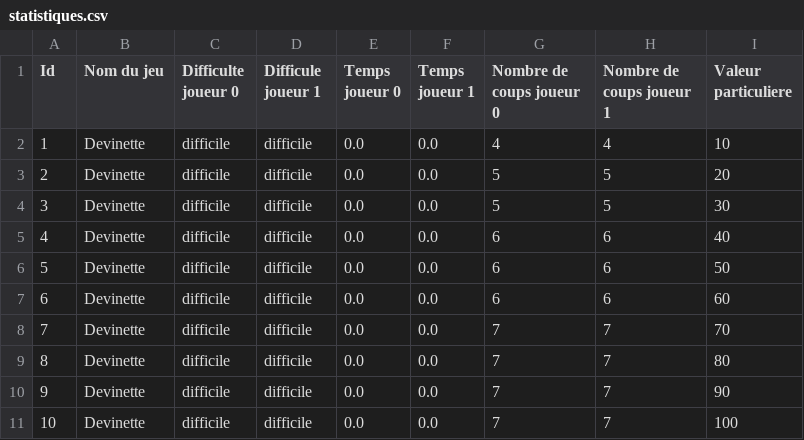
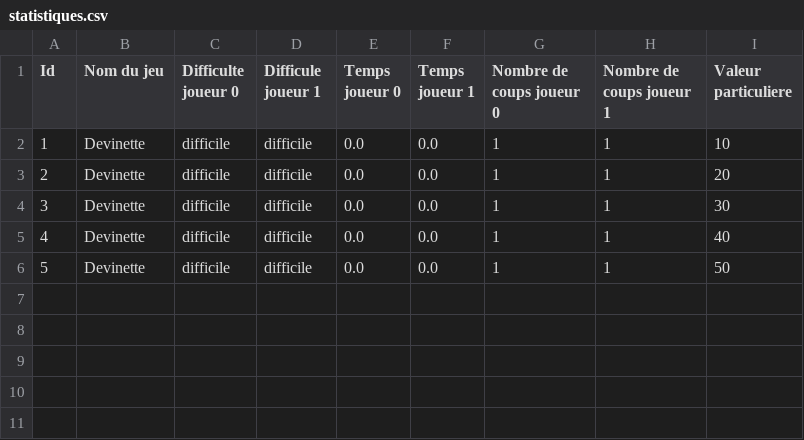
Before and after one commit to hugoheml/sae-1.02, a CSV file: statistiques.csv, drawn as a sheet.

```diff
--- a/statistiques.csv
+++ b/statistiques.csv
@@ -1,11 +1,6 @@
 Id; Nom du jeu; Difficulte joueur 0; Difficule joueur 1; Temps joueur 0; Temps joueur 1; Nombre de coups joueur 0; Nombre de coups joueur 1;Valeur particuliere;
-1;Devinette;difficile;difficile;0.0;0.0;4;4;10;
-2;Devinette;difficile;difficile;0.0;0.0;5;5;20;
-3;Devinette;difficile;difficile;0.0;0.0;5;5;30;
-4;Devinette;difficile;difficile;0.0;0.0;6;6;40;
-5;Devinette;difficile;difficile;0.0;0.0;6;6;50;
-6;Devinette;difficile;difficile;0.0;0.0;6;6;60;
-7;Devinette;difficile;difficile;0.0;0.0;7;7;70;
-8;Devinette;difficile;difficile;0.0;0.0;7;7;80;
-9;Devinette;difficile;difficile;0.0;0.0;7;7;90;
-10;Devinette;difficile;difficile;0.0;0.0;7;7;100;
+1;Devinette;difficile;difficile;0.0;0.0;1;1;10;
+2;Devinette;difficile;difficile;0.0;0.0;1;1;20;
+3;Devinette;difficile;difficile;0.0;0.0;1;1;30;
+4;Devinette;difficile;difficile;0.0;0.0;1;1;40;
+5;Devinette;difficile;difficile;0.0;0.0;1;1;50;
```
Also changed, not shown: 1 other file.
